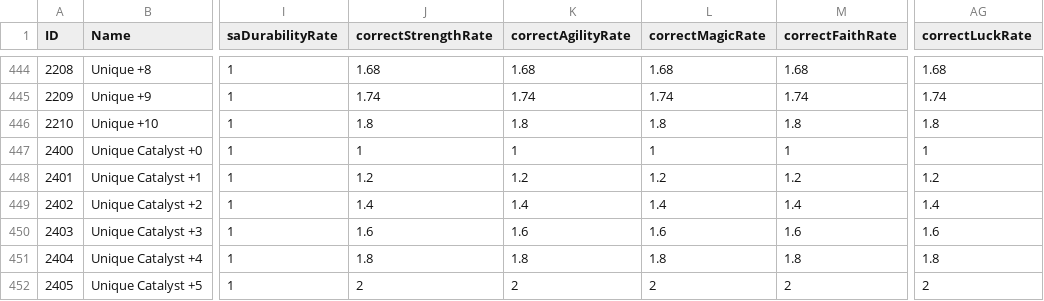
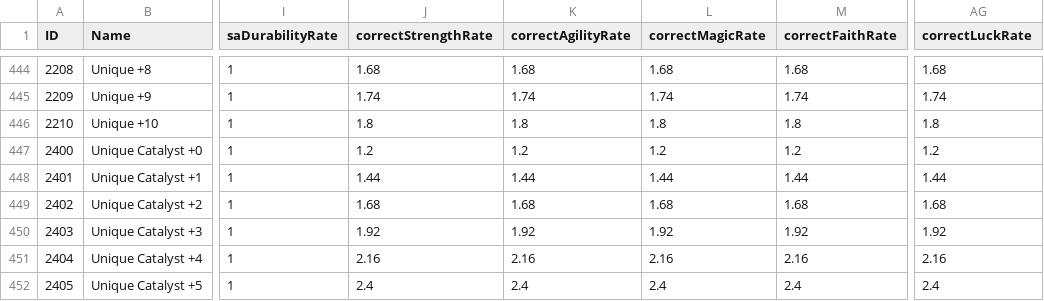
Before and after one commit to ThomasJClark/elden-ring-weapon-calculator, a CSV file: data/convergence/ReinforceParamWeapon.csv, drawn as a sheet; only a part is shown, gaps mark what is left out; the diff covers the shown part only; the diff names each change by its address in the sheet, - before the commit and + after, or states it on an @@ line.

Commit message:
The Convergence 1.2 data

```diff
--- a/data/convergence/ReinforceParamWeapon.csv
+++ b/data/convergence/ReinforceParamWeapon.csv
-J447 (correctStrengthRate): 1
+J447 (correctStrengthRate): 1.2
-K447 (correctAgilityRate): 1
+K447 (correctAgilityRate): 1.2
-L447 (correctMagicRate): 1
+L447 (correctMagicRate): 1.2
-M447 (correctFaithRate): 1
+M447 (correctFaithRate): 1.2
-AG447 (correctLuckRate): 1
+AG447 (correctLuckRate): 1.2
-J448 (correctStrengthRate): 1.2
+J448 (correctStrengthRate): 1.44
-K448 (correctAgilityRate): 1.2
+K448 (correctAgilityRate): 1.44
-L448 (correctMagicRate): 1.2
+L448 (correctMagicRate): 1.44
-M448 (correctFaithRate): 1.2
+M448 (correctFaithRate): 1.44
-AG448 (correctLuckRate): 1.2
+AG448 (correctLuckRate): 1.44
-J449 (correctStrengthRate): 1.4
+J449 (correctStrengthRate): 1.68
-K449 (correctAgilityRate): 1.4
+K449 (correctAgilityRate): 1.68
-L449 (correctMagicRate): 1.4
+L449 (correctMagicRate): 1.68
-M449 (correctFaithRate): 1.4
+M449 (correctFaithRate): 1.68
-AG449 (correctLuckRate): 1.4
+AG449 (correctLuckRate): 1.68
-J450 (correctStrengthRate): 1.6
+J450 (correctStrengthRate): 1.92
-K450 (correctAgilityRate): 1.6
+K450 (correctAgilityRate): 1.92
-L450 (correctMagicRate): 1.6
+L450 (correctMagicRate): 1.92
-M450 (correctFaithRate): 1.6
+M450 (correctFaithRate): 1.92
-AG450 (correctLuckRate): 1.6
+AG450 (correctLuckRate): 1.92
-J451 (correctStrengthRate): 1.8
+J451 (correctStrengthRate): 2.16
-K451 (correctAgilityRate): 1.8
+K451 (correctAgilityRate): 2.16
-L451 (correctMagicRate): 1.8
+L451 (correctMagicRate): 2.16
-M451 (correctFaithRate): 1.8
+M451 (correctFaithRate): 2.16
-AG451 (correctLuckRate): 1.8
+AG451 (correctLuckRate): 2.16
-J452 (correctStrengthRate): 2
+J452 (correctStrengthRate): 2.4
-K452 (correctAgilityRate): 2
+K452 (correctAgilityRate): 2.4
-L452 (correctMagicRate): 2
+L452 (correctMagicRate): 2.4
-M452 (correctFaithRate): 2
+M452 (correctFaithRate): 2.4
-AG452 (correctLuckRate): 2
+AG452 (correctLuckRate): 2.4
```
Also changed, not shown: 25 edited cells elsewhere in this file, 6 other files.
